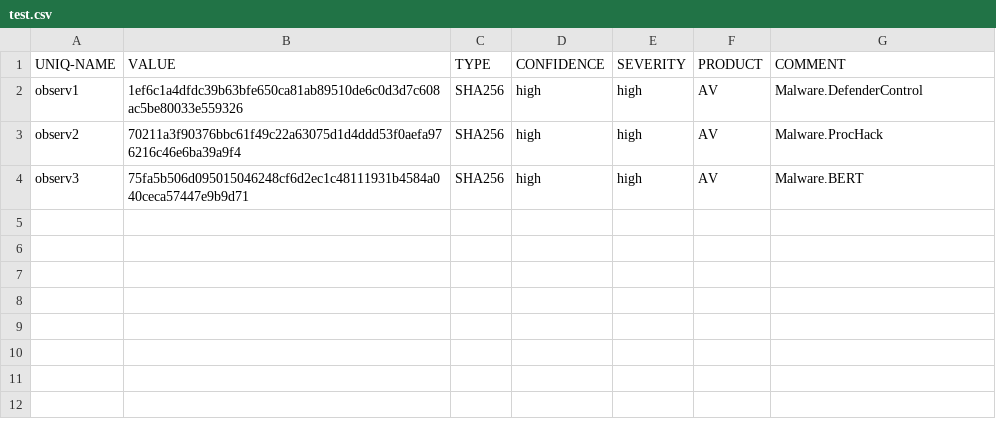
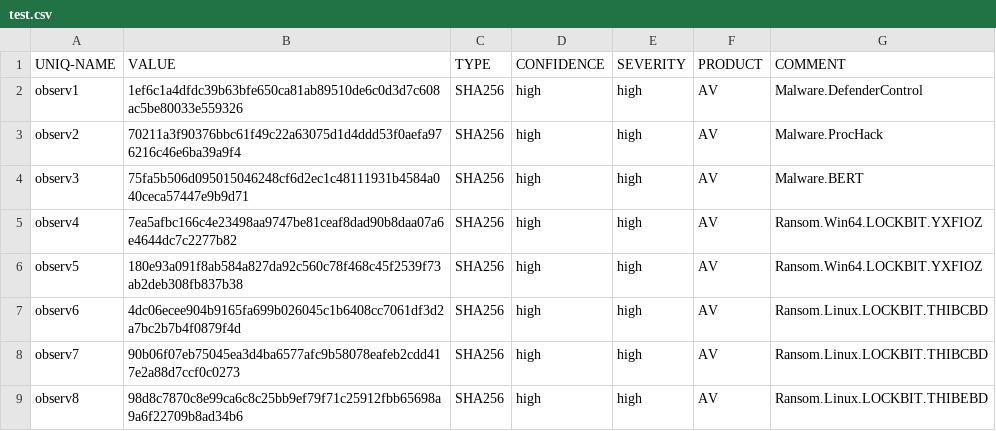
Before and after one commit to vsu748nh/test, a CSV file: test.csv, drawn as a sheet.

Commit message:
Update ransom of cp 29.09.2025

```diff
--- a/test.csv
+++ b/test.csv
@@ -4 +4,6 @@ observ2,70211a3f90376bbc61f49c22a63075d1d4ddd53f0aefa976216c46e6ba39a9f4,SHA256,
 observ3,75fa5b506d095015046248cf6d2ec1c48111931b4584a040ceca57447e9b9d71,SHA256,high,high,AV,Malware.BERT
+observ4,7ea5afbc166c4e23498aa9747be81ceaf8dad90b8daa07a6e4644dc7c2277b82,SHA256,high,high,AV,Ransom.Win64.LOCKBIT.YXFIOZ
+observ5,180e93a091f8ab584a827da92c560c78f468c45f2539f73ab2deb308fb837b38,SHA256,high,high,AV,Ransom.Win64.LOCKBIT.YXFIOZ
+observ6,4dc06ecee904b9165fa699b026045c1b6408cc7061df3d2a7bc2b7b4f0879f4d,SHA256,high,high,AV,Ransom.Linux.LOCKBIT.THIBCBD
+observ7,90b06f07eb75045ea3d4ba6577afc9b58078eafeb2cdd417e2a88d7ccf0c0273,SHA256,high,high,AV,Ransom.Linux.LOCKBIT.THIBCBD
+observ8,98d8c7870c8e99ca6c8c25bb9ef79f71c25912fbb65698a9a6f22709b8ad34b6,SHA256,high,high,AV,Ransom.Linux.LOCKBIT.THIBEBD
```
